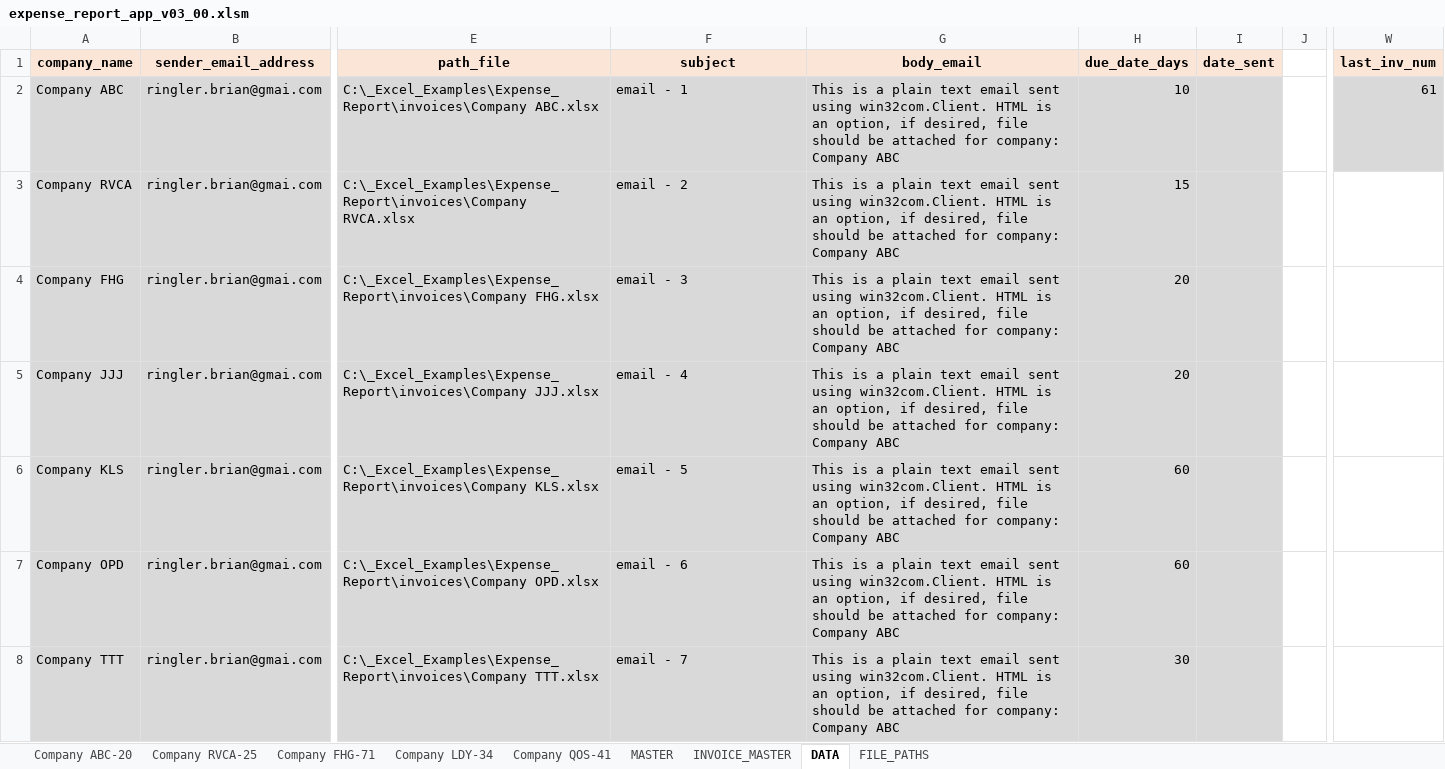
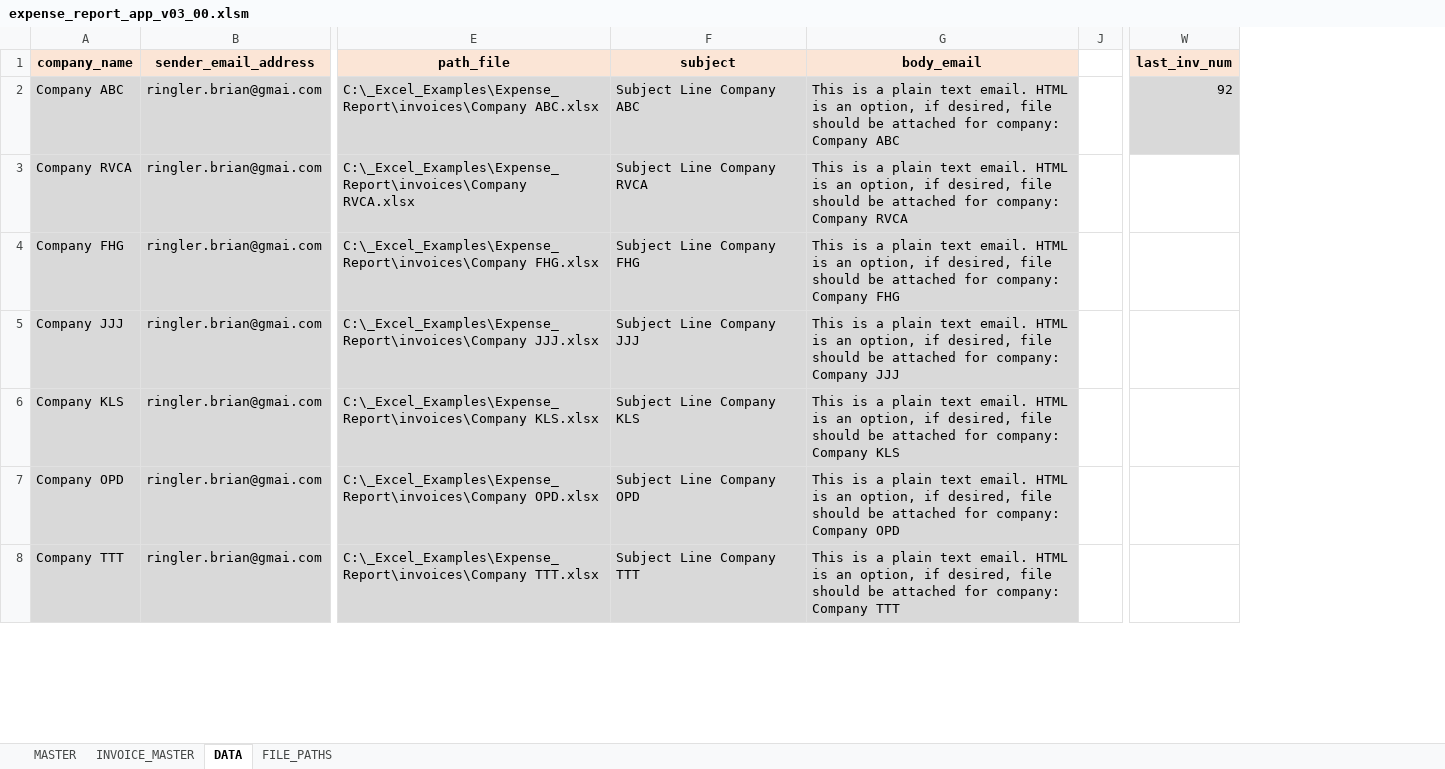
Before and after one commit to brianRingler/Month-End-Invoices, an Excel workbook: excel_file/expense_report_app_v03_00.xlsm, sheet DATA, drawn as a sheet; only a part is shown, gaps mark what is left out; values as stored, in another font and other column widths than the file's, no borders; the diff covers the shown part only; the diff names each change by its address in the sheet, - before the commit and + after, or states it on an @@ line.

```diff
--- a/excel_file/expense_report_app_v03_00.xlsm (sheet DATA)
+++ b/excel_file/expense_report_app_v03_00.xlsm (sheet DATA)
-sheet tab: Company ABC-20
-sheet tab: Company RVCA-25
-sheet tab: Company FHG-71
-sheet tab: Company LDY-34
-sheet tab: Company QOS-41
@@ column H (due_date_days) hidden, rows 2-8: 10 | 15 | 20 | 20 | 60 | 60 | 30 @@
@@ column I (date_sent) hidden, empty @@
-F2 (subject): email - 1
+F2 (subject): Subject Line Company ABC
-G2 (body_email): …plain text email sent using win32com.Client. HTML is…
+G2 (body_email): …plain text email. HTML is…
-W2 (last_inv_num): 61
+W2 (last_inv_num): 92
-F3 (subject): email - 2
+F3 (subject): Subject Line Company RVCA
-G3 (body_email): …plain text email sent using win32com.Client. HTML is an option, if desired, file should be attached for company: Company ABC
+G3 (body_email): …plain text email. HTML is an option, if desired, file should be attached for company: Company RVCA
-F4 (subject): email - 3
+F4 (subject): Subject Line Company FHG
-G4 (body_email): …plain text email sent using win32com.Client. HTML is an option, if desired, file should be attached for company: Company ABC
+G4 (body_email): …plain text email. HTML is an option, if desired, file should be attached for company: Company FHG
-F5 (subject): email - 4
+F5 (subject): Subject Line Company JJJ
-G5 (body_email): …plain text email sent using win32com.Client. HTML is an option, if desired, file should be attached for company: Company ABC
+G5 (body_email): …plain text email. HTML is an option, if desired, file should be attached for company: Company JJJ
-F6 (subject): email - 5
+F6 (subject): Subject Line Company KLS
-G6 (body_email): …plain text email sent using win32com.Client. HTML is an option, if desired, file should be attached for company: Company ABC
+G6 (body_email): …plain text email. HTML is an option, if desired, file should be attached for company: Company KLS
-F7 (subject): email - 6
+F7 (subject): Subject Line Company OPD
-G7 (body_email): …plain text email sent using win32com.Client. HTML is an option, if desired, file should be attached for company: Company ABC
+G7 (body_email): …plain text email. HTML is an option, if desired, file should be attached for company: Company OPD
-F8 (subject): email - 7
+F8 (subject): Subject Line Company TTT
-G8 (body_email): …plain text email sent using win32com.Client. HTML is an option, if desired, file should be attached for company: Company ABC
+G8 (body_email): …plain text email. HTML is an option, if desired, file should be attached for company: Company TTT
```
Also changed, not shown: 12 edited cells elsewhere in this sheet, sheet MASTER, sheet INVOICE_MASTER, sheet FILE_PATHS, charts or pictures, invoices/Company ABC.xlsx, invoices/Company FHG.xlsx, 7 other files.
